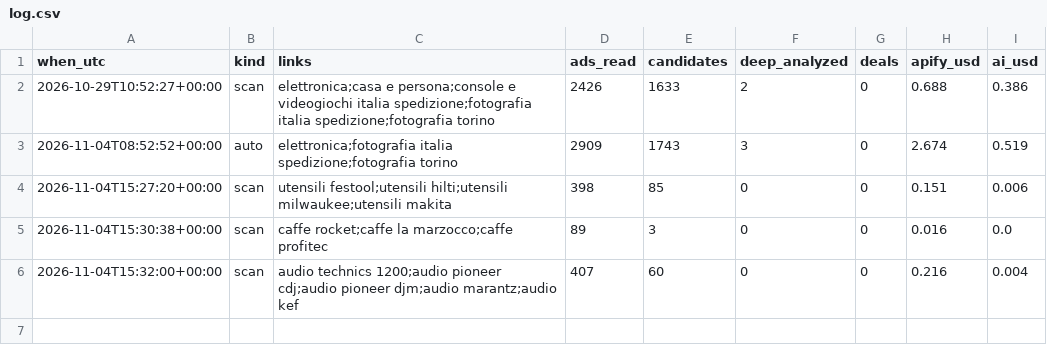
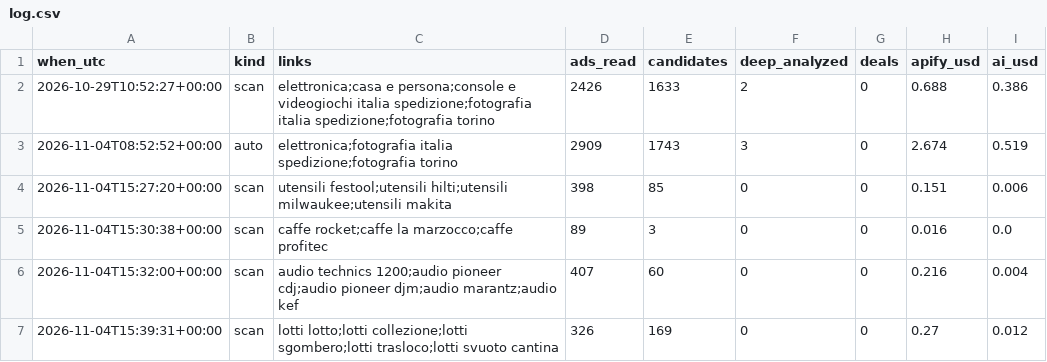
Before and after one commit to abeldallolio97-beep/affari-bot, a CSV file: state/log.csv, drawn as a sheet.

```diff
--- a/state/log.csv
+++ b/state/log.csv
@@ -6 +6,2 @@ when_utc,kind,links,ads_read,candidates,deep_analyzed,deals,apify_usd,ai_usd
 2026-11-04T15:32:00+00:00,scan,audio technics 1200;audio pioneer cdj;audio pioneer djm;audio marantz;audio kef,407,60,0,0,0.216,0.004
+2026-11-04T15:39:31+00:00,scan,lotti lotto;lotti collezione;lotti sgombero;lotti trasloco;lotti svuoto cantina,326,169,0,0,0.27,0.012
```
Also changed, not shown: 1 other file.
